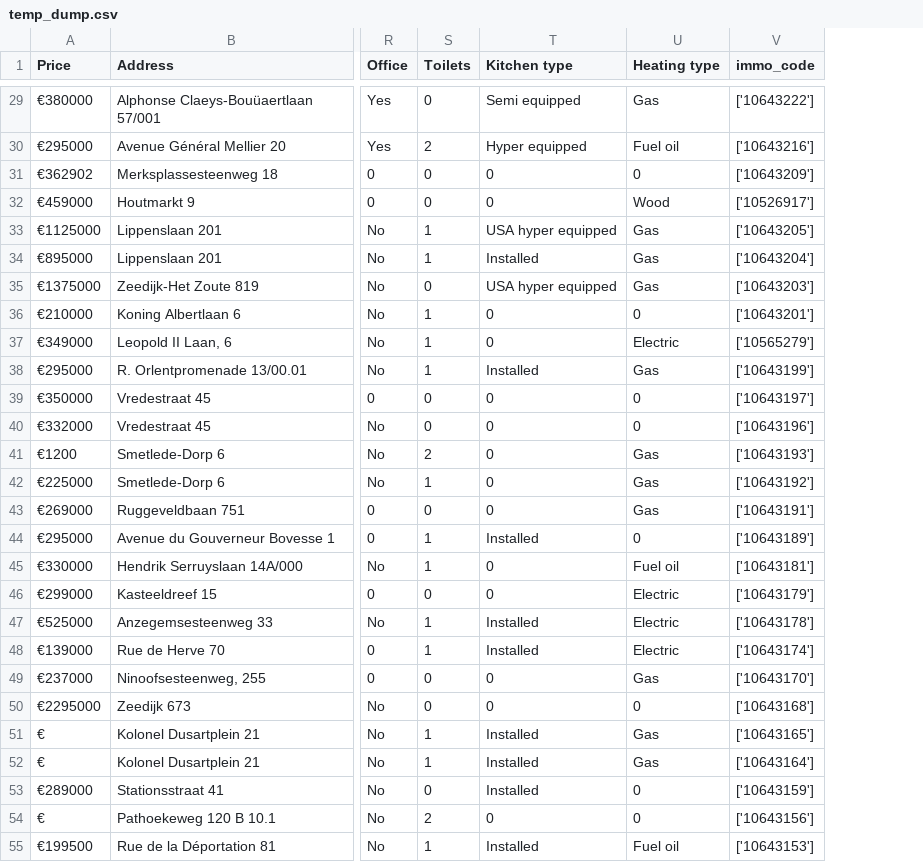
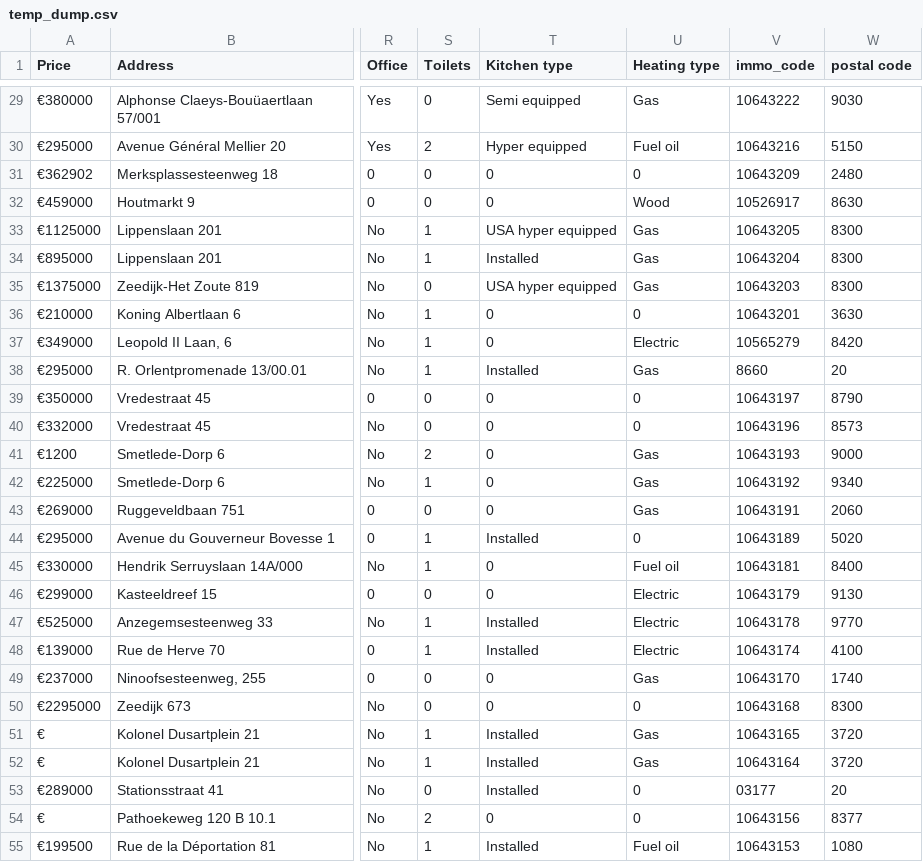
Before and after one commit to JonathanRabbi/ImmoEliza-webscraping, a CSV file: temp_dump.csv, drawn as a sheet; only a part is shown, gaps mark what is left out; the diff covers the shown part only; the diff names each change by its address in the sheet, - before the commit and + after, or states it on an @@ line.

```diff
--- a/temp_dump.csv
+++ b/temp_dump.csv
+column W (postal code), rows 29-55: 9030 | 5150 | 2480 | 8630 | 8300 | 8300 | 8300 | 3630 | 8420 | 20 | 8790 | 8573 | 9000 | 9340 | 2060 | 5020 | 8400 | 9130 | 9770 | 4100 | 1740 | 8300 | 3720 | 3720 | 20 | 8377 | 1080
-V29 (immo_code): ['10643222']
+V29 (immo_code): 10643222
-V30 (immo_code): ['10643216']
+V30 (immo_code): 10643216
-V31 (immo_code): ['10643209']
+V31 (immo_code): 10643209
-V32 (immo_code): ['10526917']
+V32 (immo_code): 10526917
-V33 (immo_code): ['10643205']
+V33 (immo_code): 10643205
-V34 (immo_code): ['10643204']
+V34 (immo_code): 10643204
-V35 (immo_code): ['10643203']
+V35 (immo_code): 10643203
-V36 (immo_code): ['10643201']
+V36 (immo_code): 10643201
-V37 (immo_code): ['10565279']
+V37 (immo_code): 10565279
-V38 (immo_code): ['10643199']
+V38 (immo_code): 8660
-V39 (immo_code): ['10643197']
+V39 (immo_code): 10643197
-V40 (immo_code): ['10643196']
+V40 (immo_code): 10643196
-V41 (immo_code): ['10643193']
+V41 (immo_code): 10643193
-V42 (immo_code): ['10643192']
+V42 (immo_code): 10643192
-V43 (immo_code): ['10643191']
+V43 (immo_code): 10643191
-V44 (immo_code): ['10643189']
+V44 (immo_code): 10643189
-V45 (immo_code): ['10643181']
+V45 (immo_code): 10643181
-V46 (immo_code): ['10643179']
+V46 (immo_code): 10643179
-V47 (immo_code): ['10643178']
+V47 (immo_code): 10643178
-V48 (immo_code): ['10643174']
+V48 (immo_code): 10643174
-V49 (immo_code): ['10643170']
+V49 (immo_code): 10643170
-V50 (immo_code): ['10643168']
+V50 (immo_code): 10643168
-V51 (immo_code): ['10643165']
+V51 (immo_code): 10643165
-V52 (immo_code): ['10643164']
+V52 (immo_code): 10643164
-V53 (immo_code): ['10643159']
+V53 (immo_code): 03177
-V54 (immo_code): ['10643156']
+V54 (immo_code): 10643156
-V55 (immo_code): ['10643153']
+V55 (immo_code): 10643153
```
Also changed, not shown: 112 edited cells elsewhere in this file, 1 other file.
